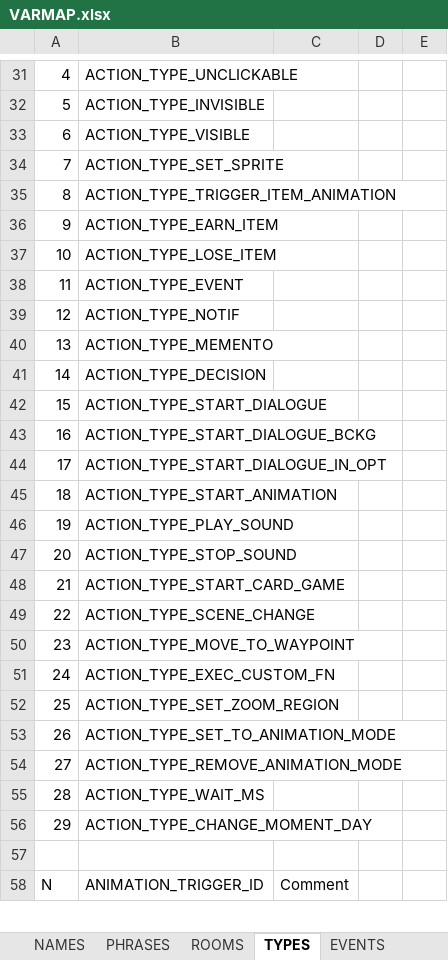
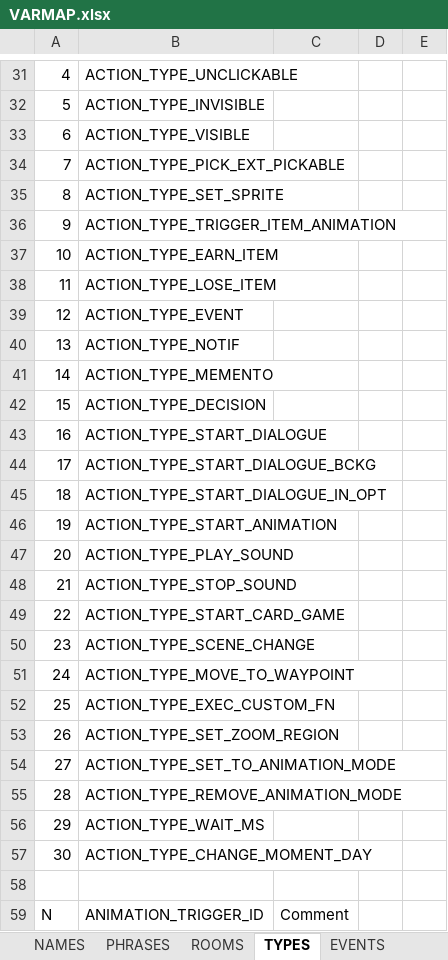
Before and after one commit to ivor4/Goblins3_AnotherQuest, an Excel workbook: VARMAP_Generator/VARMAP.xlsx, sheet TYPES, drawn as a sheet; only a part is shown, gaps mark what is left out; values as stored, in another font and other column widths than the file's, no borders; charts and pictures and table styles not drawn; addresses are those after the commit; the diff covers the shown part only; the diff names each change by its address in the sheet, - before the commit and + after, or states it on an @@ line.

```diff
--- a/VARMAP_Generator/VARMAP.xlsx (sheet TYPES)
+++ b/VARMAP_Generator/VARMAP.xlsx (sheet TYPES)
+row 34: 7 | ACTION_TYPE_PICK_EXT_PICKABLE
-A35: 7
+A35: 8
-A36: 8
+A36: 9
-A37: 9
+A37: 10
-A38: 10
+A38: 11
-A39: 11
+A39: 12
-A40: 12
+A40: 13
-A41: 13
+A41: 14
-A42: 14
+A42: 15
-A43: 15
+A43: 16
-A44: 16
+A44: 17
-A45: 17
+A45: 18
-A46: 18
+A46: 19
-A47: 19
+A47: 20
-A48: 20
+A48: 21
-A49: 21
+A49: 22
-A50: 22
+A50: 23
-A51: 23
+A51: 24
-A52: 24
+A52: 25
-A53: 25
+A53: 26
-A54: 26
+A54: 27
-A55: 27
+A55: 28
-A56: 28
+A56: 29
-A57: 29
+A57: 30
```
Also changed, not shown: 5 added rows elsewhere in this sheet, sheet ACTION_CONDS, sheet VARMAP, sheet SERVICES, sheet ITEMS, 45 other files.
